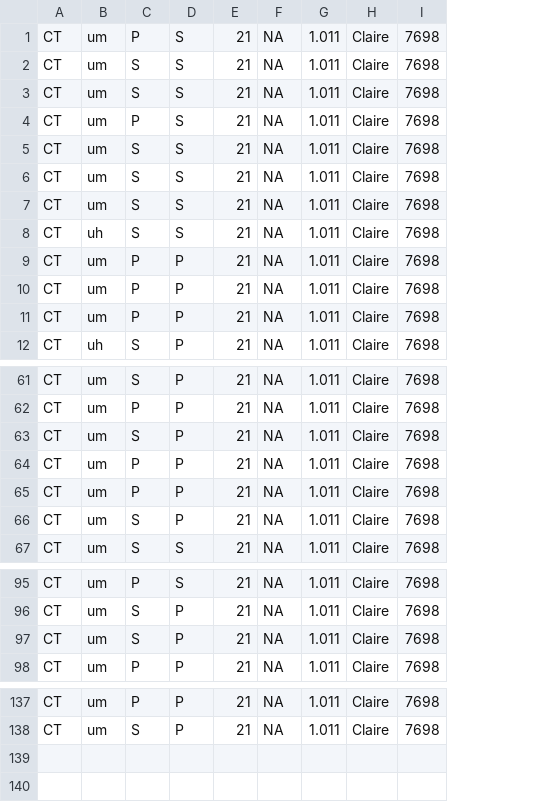
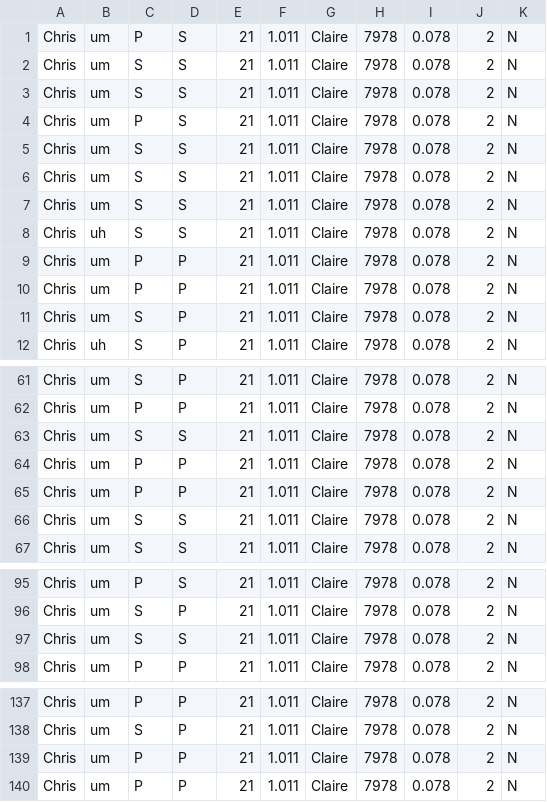
Before and after one commit to joelcw/gendocrine, a CSV file: datasets/Chris.csv, drawn as a sheet; only a part is shown, gaps mark what is left out; removed rows and columns are numbered as before the commit, all else as after; the diff covers the shown part only; the diff names each change by its address in the sheet, - before the commit and + after, or states it on an @@ line.

```diff
--- a/datasets/Chris.csv
+++ b/datasets/Chris.csv
-column A, rows 1-10: all CT; row 12: CT; rows 61-62: CT | CT; rows 64-65: CT | CT; row 67: CT; rows 95-96: CT | CT; row 98: CT; rows 137-138: CT | CT
+column A, rows 1-10: all Chris; row 12: Chris; rows 61-62: Chris | Chris; rows 64-65: Chris | Chris; row 67: Chris; rows 95-96: Chris | Chris; row 98: Chris; rows 137-138: Chris | Chris
-column F, rows 1-10: all NA; row 12: NA; rows 61-62: NA | NA; rows 64-65: NA | NA; row 67: NA; rows 95-96: NA | NA; row 98: NA; rows 137-138: NA | NA
-column I, rows 1-10: all 7698; row 12: 7698; rows 61-62: 7698 | 7698; rows 64-65: 7698 | 7698; row 67: 7698; rows 95-96: 7698 | 7698; row 98: 7698; rows 137-138: 7698 | 7698
+column H, rows 1-10: all 7978; row 12: 7978; rows 61-62: 7978 | 7978; rows 64-65: 7978 | 7978; row 67: 7978; rows 95-96: 7978 | 7978; row 98: 7978; rows 137-138: 7978 | 7978
+column I, rows 1-10: all 0.078; row 12: 0.078; rows 61-62: 0.078 | 0.078; rows 64-65: 0.078 | 0.078; row 67: 0.078; rows 95-96: 0.078 | 0.078; row 98: 0.078; rows 137-138: 0.078 | 0.078
+column J, rows 1-10: all 2; row 12: 2; rows 61-62: 2 | 2; rows 64-65: 2 | 2; row 67: 2; rows 95-96: 2 | 2; row 98: 2; rows 137-138: 2 | 2
+column K, rows 1-10: all N; row 12: N; rows 61-62: N | N; rows 64-65: N | N; row 67: N; rows 95-96: N | N; row 98: N; rows 137-138: N | N
@@ row 63 moved to row 11: Chris @@
+row 63: Chris | um | S | S | 21 | 1.011 | Claire | 7978 | 0.078 | 2 | N
-row 66: CT | um | S | P | 21 | NA | 1.011 | Claire | 7698
+row 66: Chris | um | S | S | 21 | 1.011 | Claire | 7978 | 0.078 | 2 | N
-row 97: CT | um | S | P | 21 | NA | 1.011 | Claire | 7698
+row 97: Chris | um | S | S | 21 | 1.011 | Claire | 7978 | 0.078 | 2 | N
@@ row 11 moved to row 139: Chris @@
+row 140: Chris | um | P | P | 21 | 1.011 | Claire | 7978 | 0.078 | 2 | N
```
Also changed, not shown: 1 edited cell elsewhere in this file, datasets/Anne.csv, datasets/Esther.csv, 9 other files.
